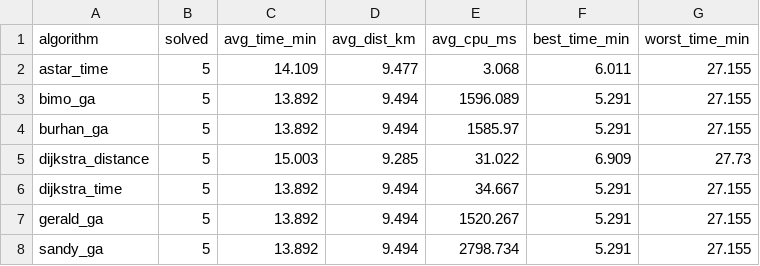
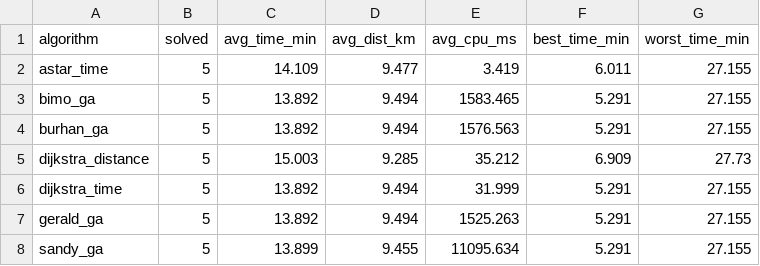
Before and after one commit to HuSand/TugasSCRouting, a CSV file: data/comparison_summary.csv, drawn as a sheet.

```diff
--- a/data/comparison_summary.csv
+++ b/data/comparison_summary.csv
@@ -1,8 +1,8 @@
 algorithm,solved,avg_time_min,avg_dist_km,avg_cpu_ms,best_time_min,worst_time_min
-astar_time,5,14.109,9.477,3.068,6.011,27.155
-bimo_ga,5,13.892,9.494,1596.089,5.291,27.155
-burhan_ga,5,13.892,9.494,1585.97,5.291,27.155
-dijkstra_distance,5,15.003,9.285,31.022,6.909,27.73
-dijkstra_time,5,13.892,9.494,34.667,5.291,27.155
-gerald_ga,5,13.892,9.494,1520.267,5.291,27.155
-sandy_ga,5,13.892,9.494,2798.734,5.291,27.155
+astar_time,5,14.109,9.477,3.419,6.011,27.155
+bimo_ga,5,13.892,9.494,1583.465,5.291,27.155
+burhan_ga,5,13.892,9.494,1576.563,5.291,27.155
+dijkstra_distance,5,15.003,9.285,35.212,6.909,27.73
+dijkstra_time,5,13.892,9.494,31.999,5.291,27.155
+gerald_ga,5,13.892,9.494,1525.263,5.291,27.155
+sandy_ga,5,13.899,9.455,11095.634,5.291,27.155
```
Also changed, not shown: 13 other files.
